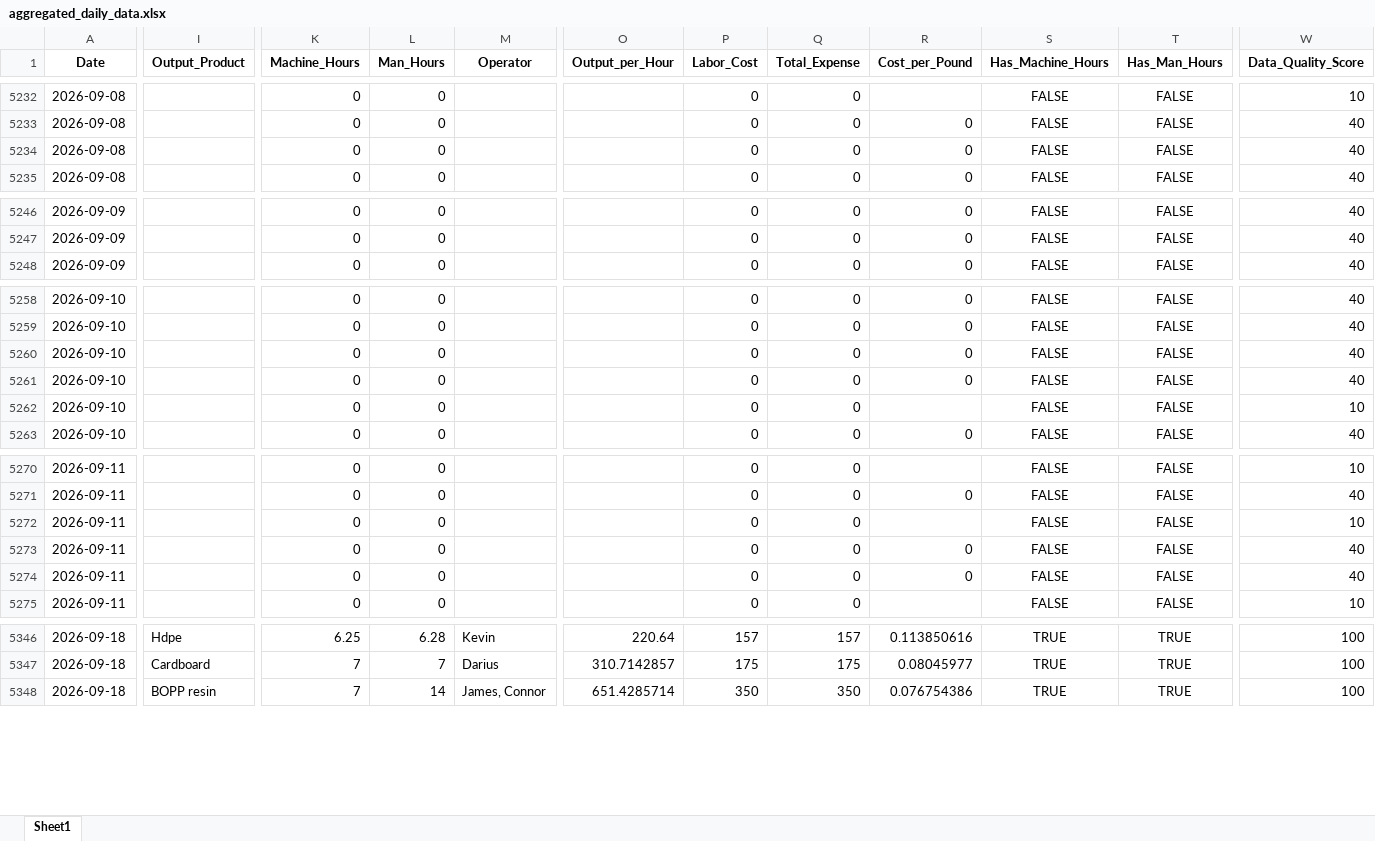
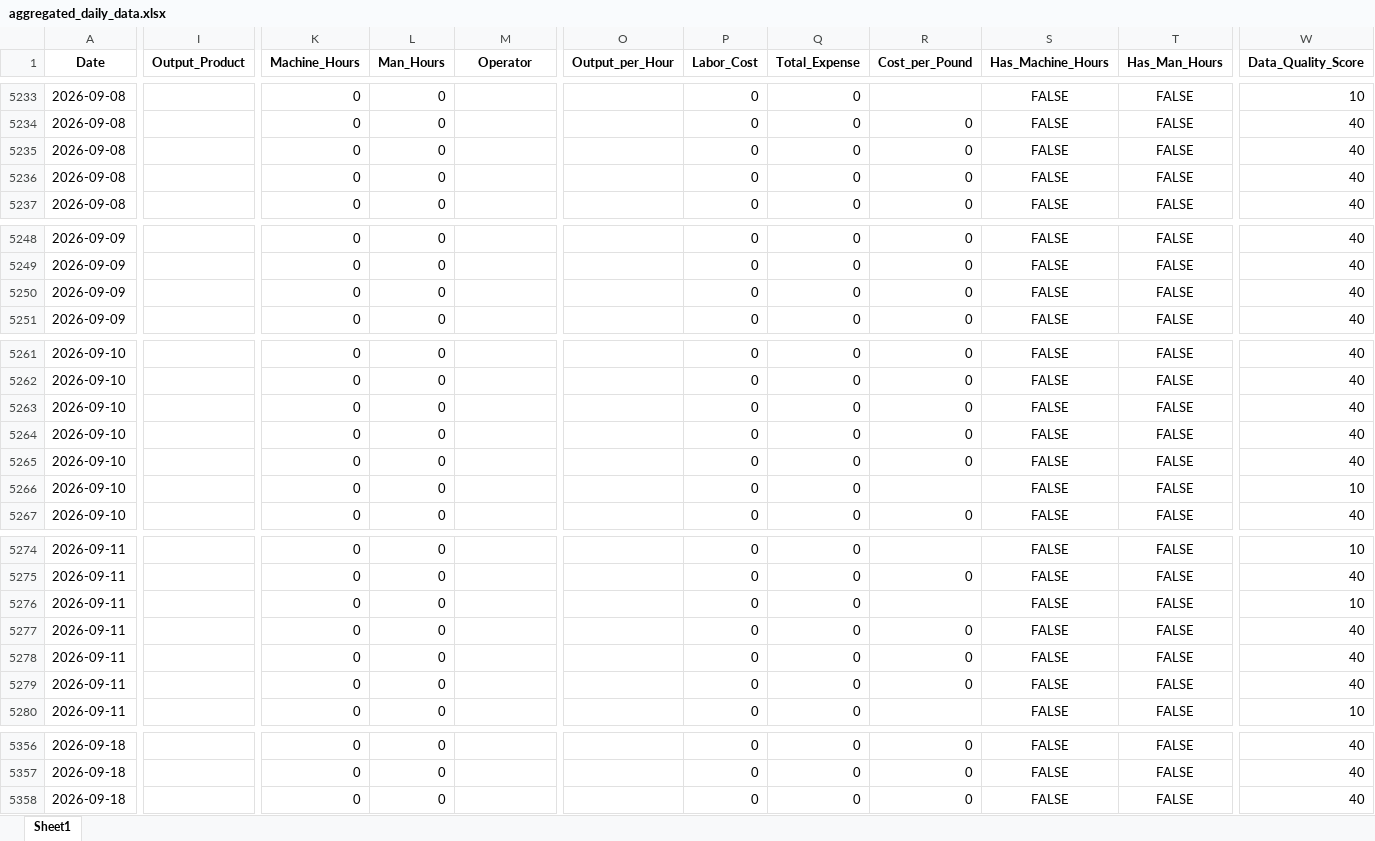
Before and after one commit to zabdulla/walton_production, an Excel workbook: data/aggregated_daily_data.xlsx, sheet Sheet1, drawn as a sheet; only a part is shown, gaps mark what is left out; values as stored, in another font and other column widths than the file's, no borders; addresses are those after the commit; rows hold the shown columns only; the diff covers the shown part only; the diff names each change by its address in the sheet, - before the commit and + after, or states it on an @@ line.

```diff
--- a/data/aggregated_daily_data.xlsx (sheet Sheet1)
+++ b/data/aggregated_daily_data.xlsx (sheet Sheet1)
+row 5236: 2026-09-08 |  | 0 | 0 |  |  | 0 | 0 | 0 | FALSE | FALSE | 40
+row 5250: 2026-09-09 |  | 0 | 0 |  |  | 0 | 0 | 0 | FALSE | FALSE | 40
+row 5264: 2026-09-10 |  | 0 | 0 |  |  | 0 | 0 | 0 | FALSE | FALSE | 40
+row 5278: 2026-09-11 |  | 0 | 0 |  |  | 0 | 0 | 0 | FALSE | FALSE | 40
-I5356 (Output_Product): Hdpe
+I5356 (Output_Product): (empty)
-K5356 (Machine_Hours): 6.25
+K5356 (Machine_Hours): 0
-L5356 (Man_Hours): 6.28
+L5356 (Man_Hours): 0
-M5356 (Operator): Kevin
+M5356 (Operator): (empty)
-O5356 (Output_per_Hour): 220.64
+O5356 (Output_per_Hour): (empty)
-P5356 (Labor_Cost): 157
+P5356 (Labor_Cost): 0
-Q5356 (Total_Expense): 157
+Q5356 (Total_Expense): 0
-R5356 (Cost_per_Pound): 0.113850616
+R5356 (Cost_per_Pound): 0
-S5356:S5358 (Has_Machine_Hours): TRUE
+S5356:S5358 (Has_Machine_Hours): FALSE
-T5356:T5358 (Has_Man_Hours): TRUE
+T5356:T5358 (Has_Man_Hours): FALSE
-W5356:W5358 (Data_Quality_Score): 100
+W5356:W5358 (Data_Quality_Score): 40
-I5357 (Output_Product): Cardboard
+I5357 (Output_Product): (empty)
-K5357:K5358 (Machine_Hours): 7
+K5357:K5358 (Machine_Hours): 0
-L5357 (Man_Hours): 7
+L5357 (Man_Hours): 0
-M5357 (Operator): Darius
+M5357 (Operator): (empty)
-O5357 (Output_per_Hour): 310.7142857
+O5357 (Output_per_Hour): (empty)
-P5357 (Labor_Cost): 175
+P5357 (Labor_Cost): 0
-Q5357 (Total_Expense): 175
+Q5357 (Total_Expense): 0
-R5357 (Cost_per_Pound): 0.08045977
+R5357 (Cost_per_Pound): 0
-I5358 (Output_Product): BOPP resin
+I5358 (Output_Product): (empty)
-L5358 (Man_Hours): 14
+L5358 (Man_Hours): 0
-M5358 (Operator): James, Connor
+M5358 (Operator): (empty)
-O5358 (Output_per_Hour): 651.4285714
+O5358 (Output_per_Hour): (empty)
-P5358 (Labor_Cost): 350
+P5358 (Labor_Cost): 0
-Q5358 (Total_Expense): 350
+Q5358 (Total_Expense): 0
-R5358 (Cost_per_Pound): 0.076754386
+R5358 (Cost_per_Pound): 0
```
Also changed, not shown: 12 added rows and 80 edited cells elsewhere in this sheet, data/aggregated_notes.xlsx, 3 other files.
